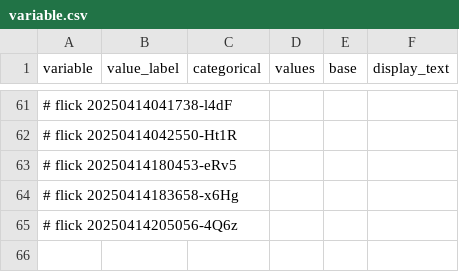
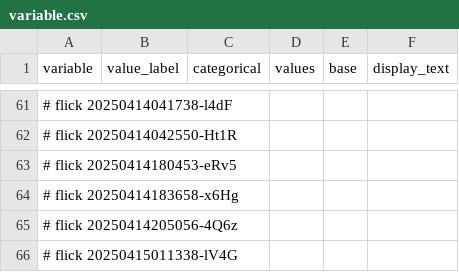
Before and after one commit to abikesa/peer-review, a CSV file: kitabo/ensi/ukubona/donorcase/test3/assets/csv/variable.csv, drawn as a sheet; only a part is shown, gaps mark what is left out; the diff names each change by its address in the sheet, - before the commit and + after, or states it on an @@ line.

Commit message:
kitabo/ensi/ukubona/donorcase/test3/assets/csv/variable.csv

```diff
--- a/kitabo/ensi/ukubona/donorcase/test3/assets/csv/variable.csv
+++ b/kitabo/ensi/ukubona/donorcase/test3/assets/csv/variable.csv
+row 66: # flick 20250415011338-lV4G
```
